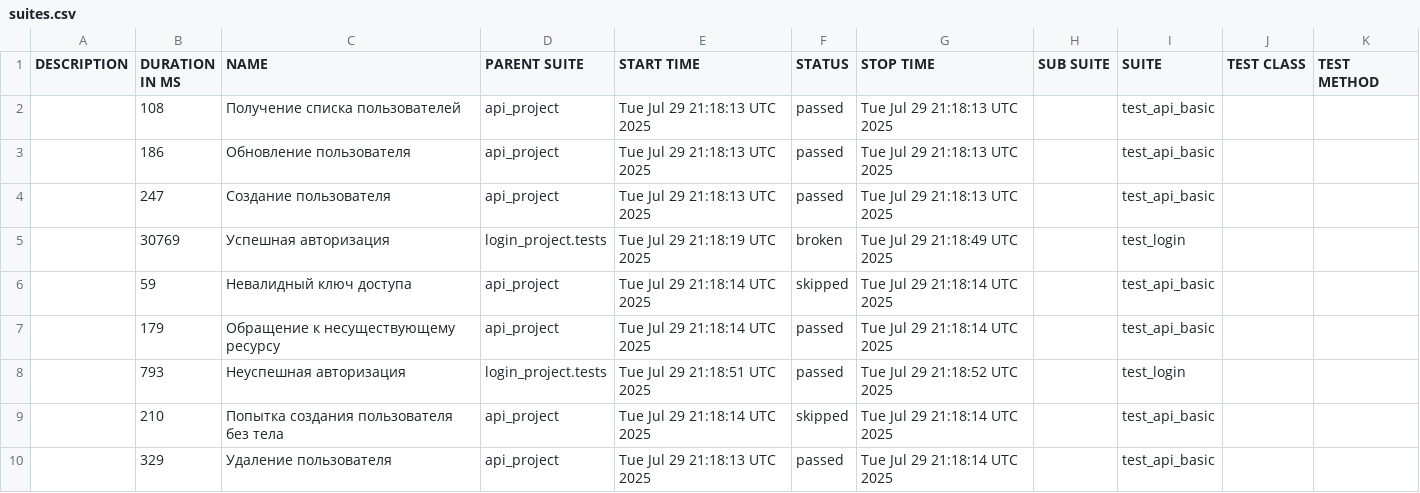
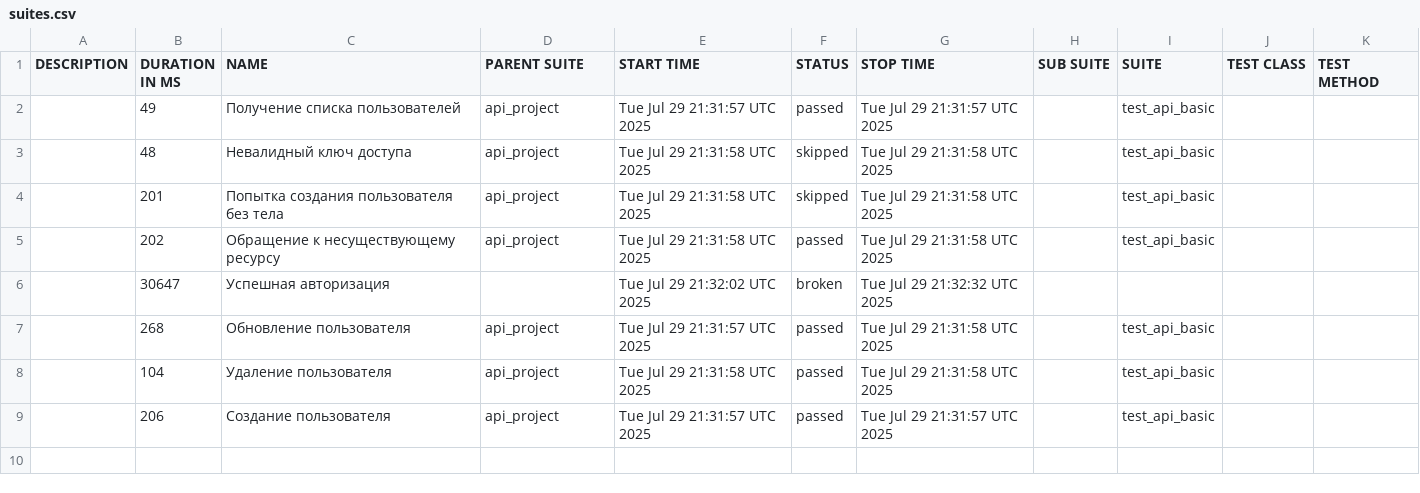
Before and after one commit to juliaschevchenko/pytest, a CSV file: allure-report/data/suites.csv, drawn as a sheet.

```diff
--- a/allure-report/data/suites.csv
+++ b/allure-report/data/suites.csv
@@ -1,10 +1,9 @@
 "DESCRIPTION","DURATION IN MS","NAME","PARENT SUITE","START TIME","STATUS","STOP TIME","SUB SUITE","SUITE","TEST CLASS","TEST METHOD"
-"","108","Получение списка пользователей","api_project","Tue Jul 29 21:18:13 UTC 2025","passed","Tue Jul 29 21:18:13 UTC 2025","","test_api_basic","",""
-"","186","Обновление пользователя","api_project","Tue Jul 29 21:18:13 UTC 2025","passed","Tue Jul 29 21:18:13 UTC 2025","","test_api_basic","",""
-"","247","Создание пользователя","api_project","Tue Jul 29 21:18:13 UTC 2025","passed","Tue Jul 29 21:18:13 UTC 2025","","test_api_basic","",""
-"","30769","Успешная авторизация","login_project.tests","Tue Jul 29 21:18:19 UTC 2025","broken","Tue Jul 29 21:18:49 UTC 2025","","test_login","",""
-"","59","Невалидный ключ доступа","api_project","Tue Jul 29 21:18:14 UTC 2025","skipped","Tue Jul 29 21:18:14 UTC 2025","","test_api_basic","",""
-"","179","Обращение к несуществующему ресурсу","api_project","Tue Jul 29 21:18:14 UTC 2025","passed","Tue Jul 29 21:18:14 UTC 2025","","test_api_basic","",""
-"","793","Неуспешная авторизация","login_project.tests","Tue Jul 29 21:18:51 UTC 2025","passed","Tue Jul 29 21:18:52 UTC 2025","","test_login","",""
-"","210","Попытка создания пользователя без тела","api_project","Tue Jul 29 21:18:14 UTC 2025","skipped","Tue Jul 29 21:18:14 UTC 2025","","test_api_basic","",""
-"","329","Удаление пользователя","api_project","Tue Jul 29 21:18:13 UTC 2025","passed","Tue Jul 29 21:18:14 UTC 2025","","test_api_basic","",""
+"","49","Получение списка пользователей","api_project","Tue Jul 29 21:31:57 UTC 2025","passed","Tue Jul 29 21:31:57 UTC 2025","","test_api_basic","",""
+"","48","Невалидный ключ доступа","api_project","Tue Jul 29 21:31:58 UTC 2025","skipped","Tue Jul 29 21:31:58 UTC 2025","","test_api_basic","",""
+"","201","Попытка создания пользователя без тела","api_project","Tue Jul 29 21:31:58 UTC 2025","skipped","Tue Jul 29 21:31:58 UTC 2025","","test_api_basic","",""
+"","202","Обращение к несуществующему ресурсу","api_project","Tue Jul 29 21:31:58 UTC 2025","passed","Tue Jul 29 21:31:58 UTC 2025","","test_api_basic","",""
+"","30647","Успешная авторизация","","Tue Jul 29 21:32:02 UTC 2025","broken","Tue Jul 29 21:32:32 UTC 2025","","","",""
+"","268","Обновление пользователя","api_project","Tue Jul 29 21:31:57 UTC 2025","passed","Tue Jul 29 21:31:58 UTC 2025","","test_api_basic","",""
+"","104","Удаление пользователя","api_project","Tue Jul 29 21:31:58 UTC 2025","passed","Tue Jul 29 21:31:58 UTC 2025","","test_api_basic","",""
+"","206","Создание пользователя","api_project","Tue Jul 29 21:31:57 UTC 2025","passed","Tue Jul 29 21:31:57 UTC 2025","","test_api_basic","",""
```
Also changed, not shown: 40 other files.
